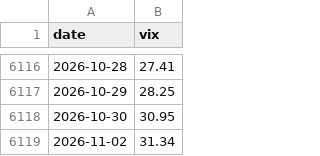
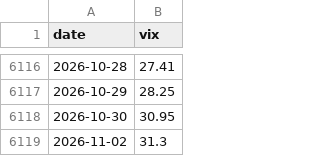
Before and after one commit to salmonmisosoup/leverage-dashboard, a CSV file: data/vixtwn.csv, drawn as a sheet; only a part is shown, gaps mark what is left out.

```diff
--- a/data/vixtwn.csv
+++ b/data/vixtwn.csv
@@ -6118,2 +6118,2 @@ date,vix
 2026-10-30,30.95
-2026-11-02,31.34
+2026-11-02,31.3
```
Also changed, not shown: 2 other files.
